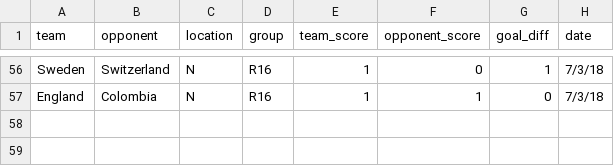
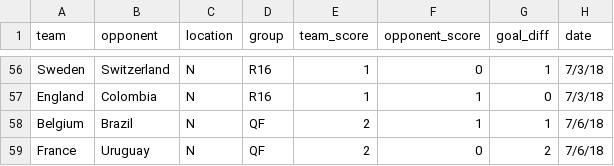
Before and after one commit to lbenz730/world_cup, a CSV file: fixtures.csv, drawn as a sheet; only a part is shown, gaps mark what is left out; the diff names each change by its address in the sheet, - before the commit and + after, or states it on an @@ line.

```diff
--- a/fixtures.csv
+++ b/fixtures.csv
+row 58: Belgium | Brazil | N | QF | 2 | 1 | 1 | 7/6/18
+row 59: France | Uruguay | N | QF | 2 | 0 | 2 | 7/6/18
```
Also changed, not shown: wc_sims.csv, 1 other file.
